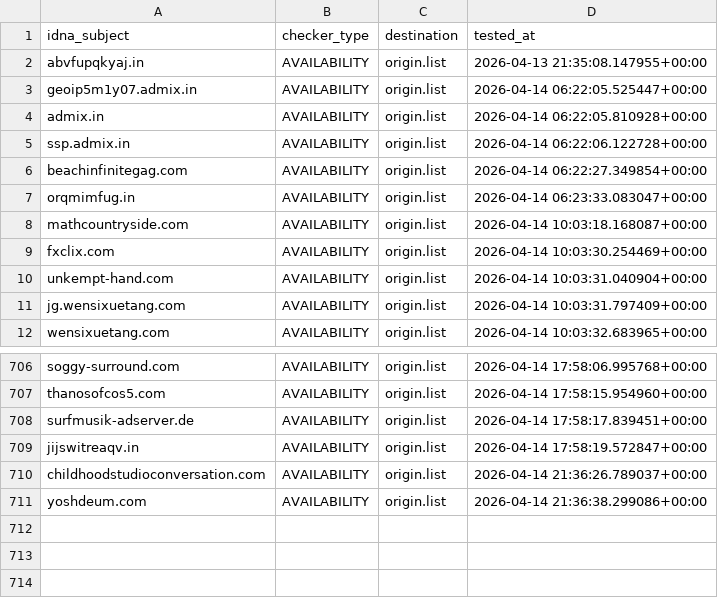
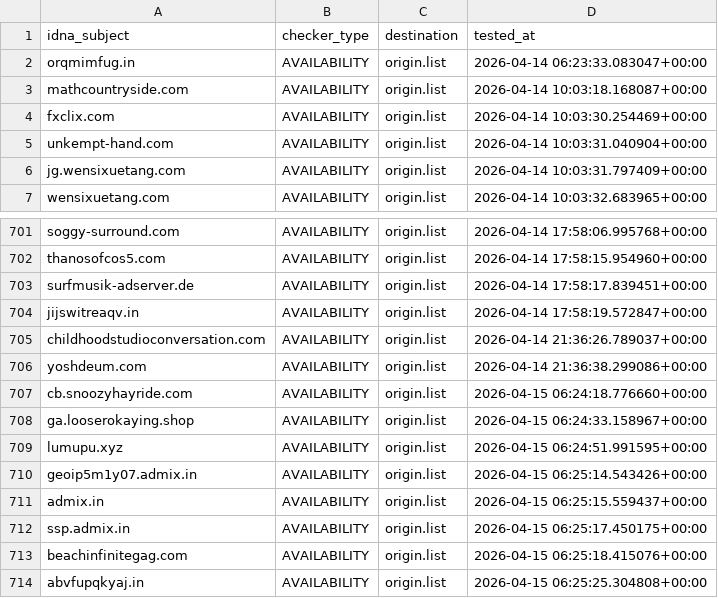
Before and after one commit to bigdargon/hostsVN-dead-hosts, a CSV file: .pyfunceble/inactive.csv, drawn as a sheet; only a part is shown, gaps mark what is left out.

```diff
--- a/.pyfunceble/inactive.csv
+++ b/.pyfunceble/inactive.csv
@@ -1,7 +1,2 @@
 idna_subject,checker_type,destination,tested_at
-abvfupqkyaj.in,AVAILABILITY,origin.list,2026-04-13 21:35:08.147955+00:00
-geoip5m1y07.admix.in,AVAILABILITY,origin.list,2026-04-14 06:22:05.525447+00:00
-admix.in,AVAILABILITY,origin.list,2026-04-14 06:22:05.810928+00:00
-ssp.admix.in,AVAILABILITY,origin.list,2026-04-14 06:22:06.122728+00:00
-beachinfinitegag.com,AVAILABILITY,origin.list,2026-04-14 06:22:27.349854+00:00
 orqmimfug.in,AVAILABILITY,origin.list,2026-04-14 06:23:33.083047+00:00
@@ -711 +706,9 @@ childhoodstudioconversation.com,AVAILABILITY,origin.list,2026-04-14 21:36:26.789
 yoshdeum.com,AVAILABILITY,origin.list,2026-04-14 21:36:38.299086+00:00
+cb.snoozyhayride.com,AVAILABILITY,origin.list,2026-04-15 06:24:18.776660+00:00
+ga.looserokaying.shop,AVAILABILITY,origin.list,2026-04-15 06:24:33.158967+00:00
+lumupu.xyz,AVAILABILITY,origin.list,2026-04-15 06:24:51.991595+00:00
+geoip5m1y07.admix.in,AVAILABILITY,origin.list,2026-04-15 06:25:14.543426+00:00
+admix.in,AVAILABILITY,origin.list,2026-04-15 06:25:15.559437+00:00
+ssp.admix.in,AVAILABILITY,origin.list,2026-04-15 06:25:17.450175+00:00
+beachinfinitegag.com,AVAILABILITY,origin.list,2026-04-15 06:25:18.415076+00:00
+abvfupqkyaj.in,AVAILABILITY,origin.list,2026-04-15 06:25:25.304808+00:00
```
Also changed, not shown: 15 other files.
